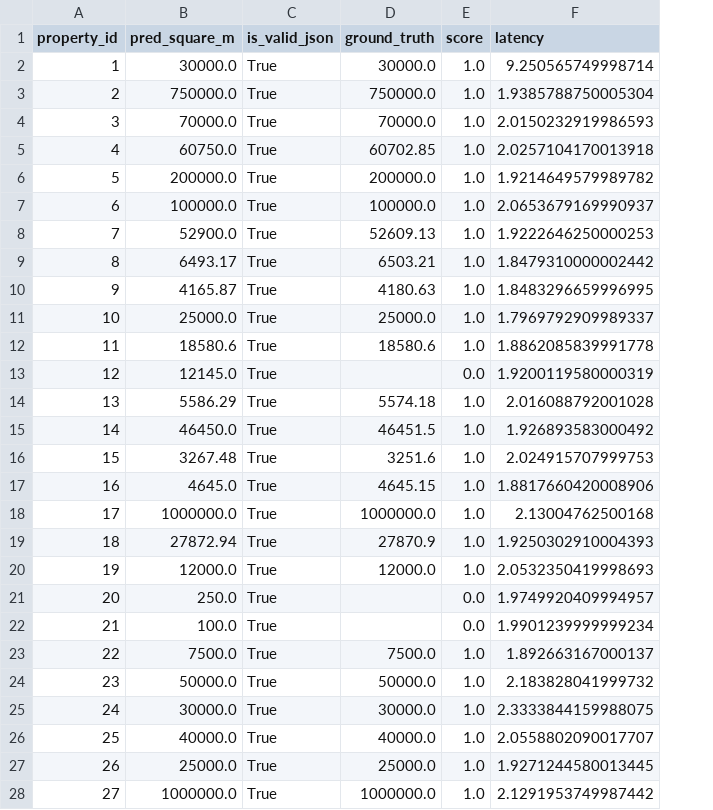
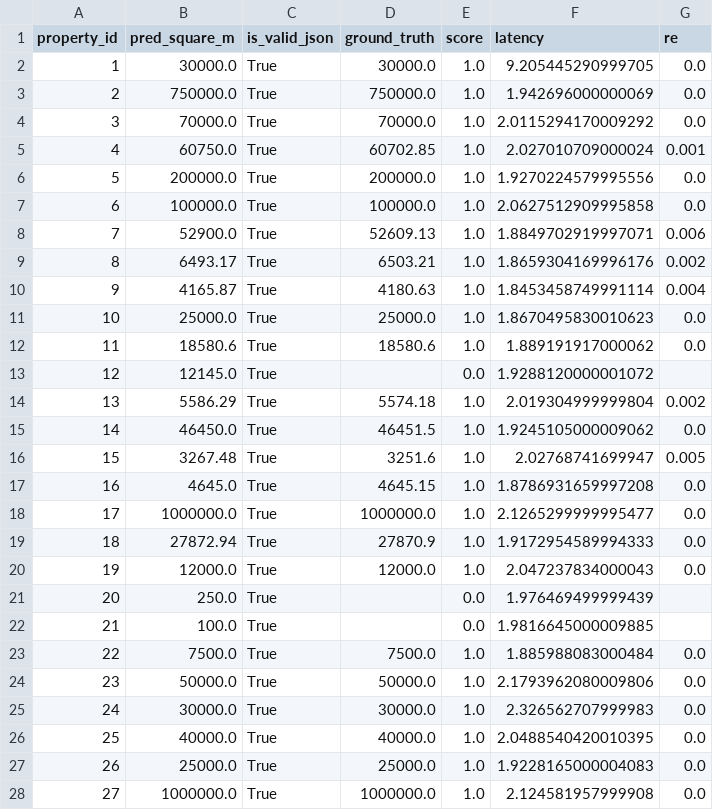
Before and after one commit to yeustsihneyeu/prompt-engineering, a CSV file: results/gemma2/cot_prompt.csv, drawn as a sheet; only a part is shown; the diff covers the shown part only; the diff names each change by its address in the sheet, - before the commit and + after, or states it on an @@ line.

```diff
--- a/results/gemma2/cot_prompt.csv
+++ b/results/gemma2/cot_prompt.csv
+column G (re), rows 2-28: 0.0 | 0.0 | 0.0 | 0.001 | 0.0 | 0.0 | 0.006 | 0.002 | 0.004 | 0.0 | 0.0 |  | 0.002 | 0.0 | 0.005 | 0.0 | 0.0 | 0.0 | 0.0 |  |  | 0.0 | 0.0 | 0.0 | 0.0 | 0.0 | 0.0
-F2 (latency): 9.250565749998714
+F2 (latency): 9.205445290999705
-F3 (latency): 1.9385788750005304
+F3 (latency): 1.942696000000069
-F4 (latency): 2.0150232919986593
+F4 (latency): 2.0115294170009292
-F5 (latency): 2.0257104170013918
+F5 (latency): 2.027010709000024
-F6 (latency): 1.9214649579989782
+F6 (latency): 1.9270224579995556
-F7 (latency): 2.0653679169990937
+F7 (latency): 2.0627512909995858
-F8 (latency): 1.9222646250000253
+F8 (latency): 1.8849702919997071
-F9 (latency): 1.8479310000002442
+F9 (latency): 1.8659304169996176
-F10 (latency): 1.8483296659996995
+F10 (latency): 1.8453458749991114
-F11 (latency): 1.7969792909989337
+F11 (latency): 1.8670495830010623
-F12 (latency): 1.8862085839991778
+F12 (latency): 1.889191917000062
-F13 (latency): 1.9200119580000319
+F13 (latency): 1.9288120000001072
-F14 (latency): 2.016088792001028
+F14 (latency): 2.019304999999804
-F15 (latency): 1.926893583000492
+F15 (latency): 1.9245105000009062
-F16 (latency): 2.024915707999753
+F16 (latency): 2.02768741699947
-F17 (latency): 1.8817660420008906
+F17 (latency): 1.8786931659997208
-F18 (latency): 2.13004762500168
+F18 (latency): 2.1265299999995477
-F19 (latency): 1.9250302910004393
+F19 (latency): 1.9172954589994333
-F20 (latency): 2.0532350419998693
+F20 (latency): 2.047237834000043
-F21 (latency): 1.9749920409994957
+F21 (latency): 1.976469499999439
-F22 (latency): 1.9901239999999234
+F22 (latency): 1.9816645000009885
-F23 (latency): 1.892663167000137
+F23 (latency): 1.885988083000484
-F24 (latency): 2.183828041999732
+F24 (latency): 2.1793962080009806
-F25 (latency): 2.3333844159988075
+F25 (latency): 2.326562707999983
-F26 (latency): 2.0558802090017707
+F26 (latency): 2.0488540420010395
-F27 (latency): 1.9271244580013445
+F27 (latency): 1.9228165000004083
-F28 (latency): 2.1291953749987442
+F28 (latency): 2.124581957999908
```
Also changed, not shown: 90 edited cells elsewhere in this file, results/gemma2/few_shot_prompt.csv, results/gemma2/zero_shot_prompt.csv, 30 other files.
